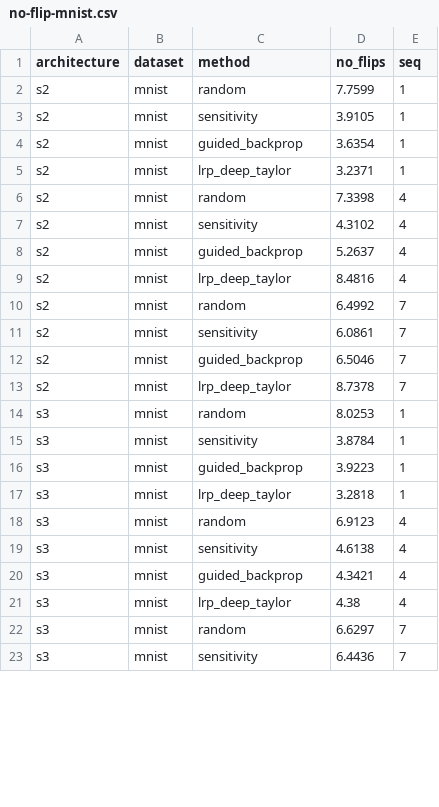
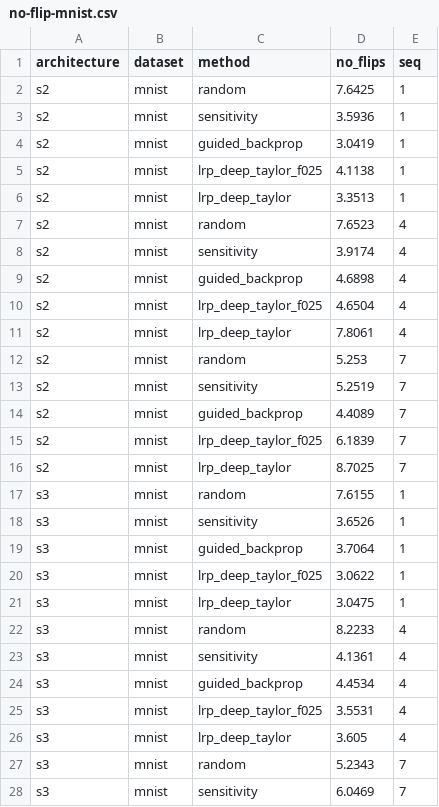
Before and after one commit to p16i/thesis-designing-recurrent-neural-networks-for-explainability, a CSV file: stats/no-flip-mnist.csv, drawn as a sheet; only a part is shown; the diff covers the shown part only.

```diff
--- a/stats/no-flip-mnist.csv
+++ b/stats/no-flip-mnist.csv
@@ -1,23 +1,28 @@
 architecture,dataset,method,no_flips,seq
-s2,mnist,random,7.7599,1
-s2,mnist,sensitivity,3.9105,1
-s2,mnist,guided_backprop,3.6354,1
-s2,mnist,lrp_deep_taylor,3.2371,1
-s2,mnist,random,7.3398,4
-s2,mnist,sensitivity,4.3102,4
-s2,mnist,guided_backprop,5.2637,4
-s2,mnist,lrp_deep_taylor,8.4816,4
-s2,mnist,random,6.4992,7
-s2,mnist,sensitivity,6.0861,7
-s2,mnist,guided_backprop,6.5046,7
-s2,mnist,lrp_deep_taylor,8.7378,7
-s3,mnist,random,8.0253,1
-s3,mnist,sensitivity,3.8784,1
-s3,mnist,guided_backprop,3.9223,1
-s3,mnist,lrp_deep_taylor,3.2818,1
-s3,mnist,random,6.9123,4
-s3,mnist,sensitivity,4.6138,4
-s3,mnist,guided_backprop,4.3421,4
-s3,mnist,lrp_deep_taylor,4.38,4
-s3,mnist,random,6.6297,7
-s3,mnist,sensitivity,6.4436,7
+s2,mnist,random,7.6425,1
+s2,mnist,sensitivity,3.5936,1
+s2,mnist,guided_backprop,3.0419,1
+s2,mnist,lrp_deep_taylor_f025,4.1138,1
+s2,mnist,lrp_deep_taylor,3.3513,1
+s2,mnist,random,7.6523,4
+s2,mnist,sensitivity,3.9174,4
+s2,mnist,guided_backprop,4.6898,4
+s2,mnist,lrp_deep_taylor_f025,4.6504,4
+s2,mnist,lrp_deep_taylor,7.8061,4
+s2,mnist,random,5.253,7
+s2,mnist,sensitivity,5.2519,7
+s2,mnist,guided_backprop,4.4089,7
+s2,mnist,lrp_deep_taylor_f025,6.1839,7
+s2,mnist,lrp_deep_taylor,8.7025,7
+s3,mnist,random,7.6155,1
+s3,mnist,sensitivity,3.6526,1
+s3,mnist,guided_backprop,3.7064,1
+s3,mnist,lrp_deep_taylor_f025,3.0622,1
+s3,mnist,lrp_deep_taylor,3.0475,1
+s3,mnist,random,8.2233,4
+s3,mnist,sensitivity,4.1361,4
+s3,mnist,guided_backprop,4.4534,4
+s3,mnist,lrp_deep_taylor_f025,3.5531,4
+s3,mnist,lrp_deep_taylor,3.605,4
+s3,mnist,random,5.2343,7
+s3,mnist,sensitivity,6.0469,7
```
Also changed, not shown: 7 added rows and 26 edited cells elsewhere in this file, stats/no-flip-fashion-mnist.csv, 2 other files.
